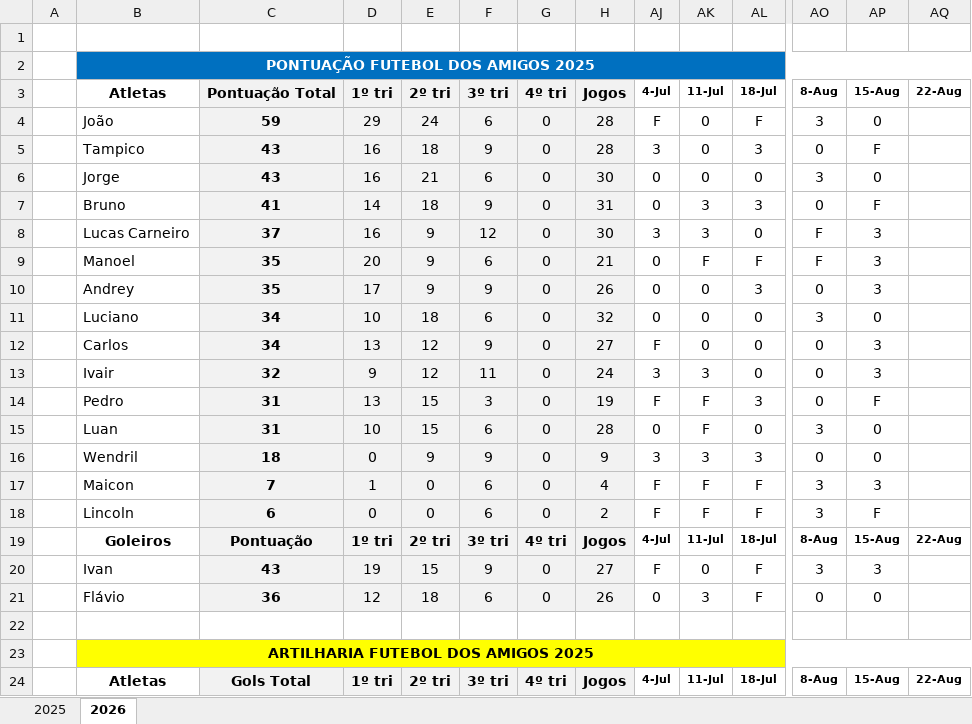
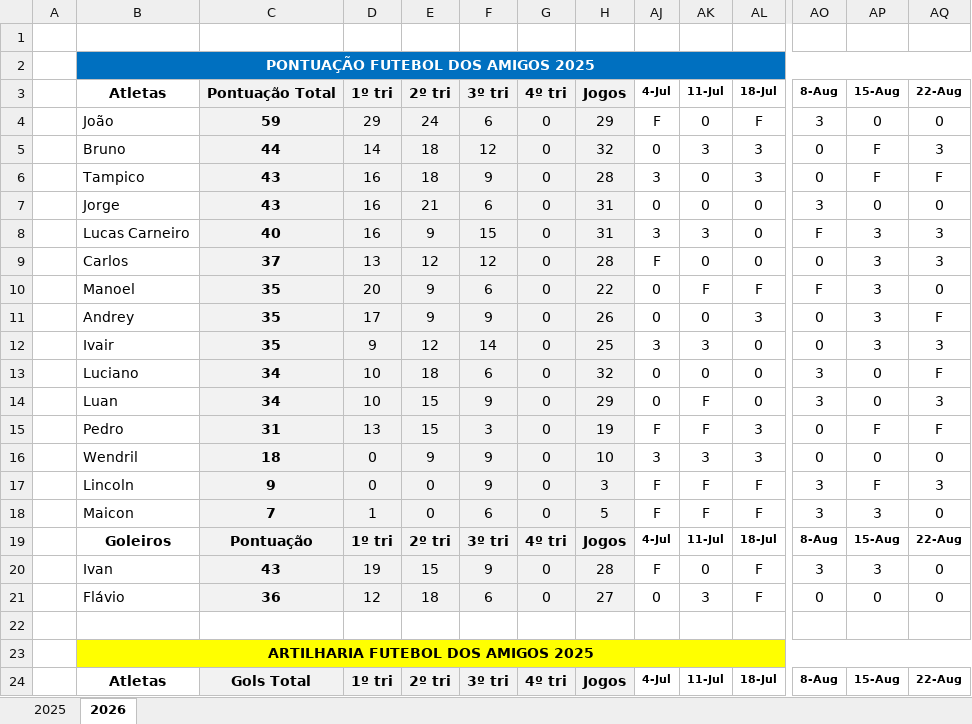
Before and after one commit to joaopedrochiachio/futebol-dos-amigos, an Excel workbook: Pontuação 2026.xlsx, sheet 2026, drawn as a sheet; only a part is shown, gaps mark what is left out; values as stored, in another font and other column widths than the file's, no borders; removed rows and columns are numbered as before the commit, all else as after; rows hold the shown columns only; the diff covers the shown part only; the diff names each change by its address in the sheet, - before the commit and + after, or states it on an @@ line.

Commit message:
feat: update player statistics and add new player to the dataset

```diff
--- a/Pontuação 2026.xlsx (sheet 2026)
+++ b/Pontuação 2026.xlsx (sheet 2026)
-H4: 28
+H4: 29
-AQ4: (empty)
+AQ4: 0
+row 5:  | Bruno | 44 | 14 | 18 | 12 | 0 | 32 | 0 | 3 | 3 | 0 | F | 3
-AQ6: (empty)
+AQ6: F
-H7: 30
+H7: 31
-AQ7: (empty)
+AQ7: 0
-row 7:  | Bruno | 41 | 14 | 18 | 9 | 0 | 31 | 0 | 3 | 3 | 0 | F
-C8: 37
+C8: 40
-F8: 12
+F8: 15
-H8: 30
+H8: 31
-AQ8: (empty)
+AQ8: 3
+row 9:  | Carlos | 37 | 13 | 12 | 12 | 0 | 28 | F | 0 | 0 | 0 | 3 | 3
-H10: 21
+H10: 22
-AQ10: (empty)
+AQ10: 0
-AQ11: (empty)
+AQ11: F
+row 12:  | Ivair | 35 | 9 | 12 | 14 | 0 | 25 | 3 | 3 | 0 | 0 | 3 | 3
-AQ13: (empty)
+AQ13: F
-row 12:  | Carlos | 34 | 13 | 12 | 9 | 0 | 27 | F | 0 | 0 | 0 | 3
-row 13:  | Ivair | 32 | 9 | 12 | 11 | 0 | 24 | 3 | 3 | 0 | 0 | 3
+row 14:  | Luan | 34 | 10 | 15 | 9 | 0 | 29 | 0 | F | 0 | 3 | 0 | 3
-AQ15: (empty)
+AQ15: F
-row 15:  | Luan | 31 | 10 | 15 | 6 | 0 | 28 | 0 | F | 0 | 3 | 0
-H16: 9
+H16: 10
-AQ16: (empty)
+AQ16: 0
+row 17:  | Lincoln | 9 | 0 | 0 | 9 | 0 | 3 | F | F | F | 3 | F | 3
-H18: 4
+H18: 5
-AQ18: (empty)
+AQ18: 0
-row 18:  | Lincoln | 6 | 0 | 0 | 6 | 0 | 2 | F | F | F | 3 | F
-H20: 27
+H20: 28
-AQ20:AQ21: (empty)
+AQ20:AQ21: 0
-H21: 26
+H21: 27
```
Also changed, not shown: 1 added row, 1 removed row and 38 edited cells elsewhere in this sheet, formulas that keep their value, 1 other file.
